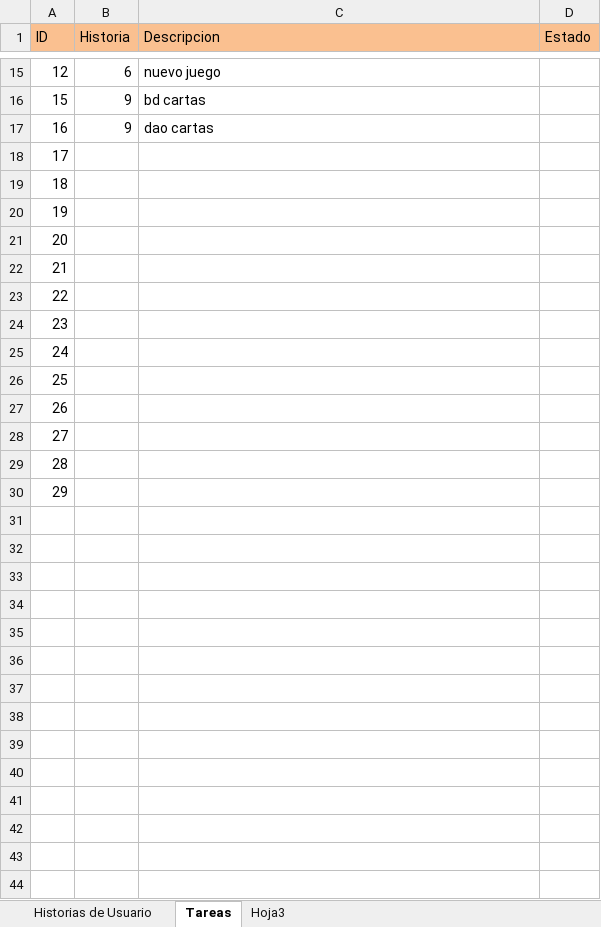
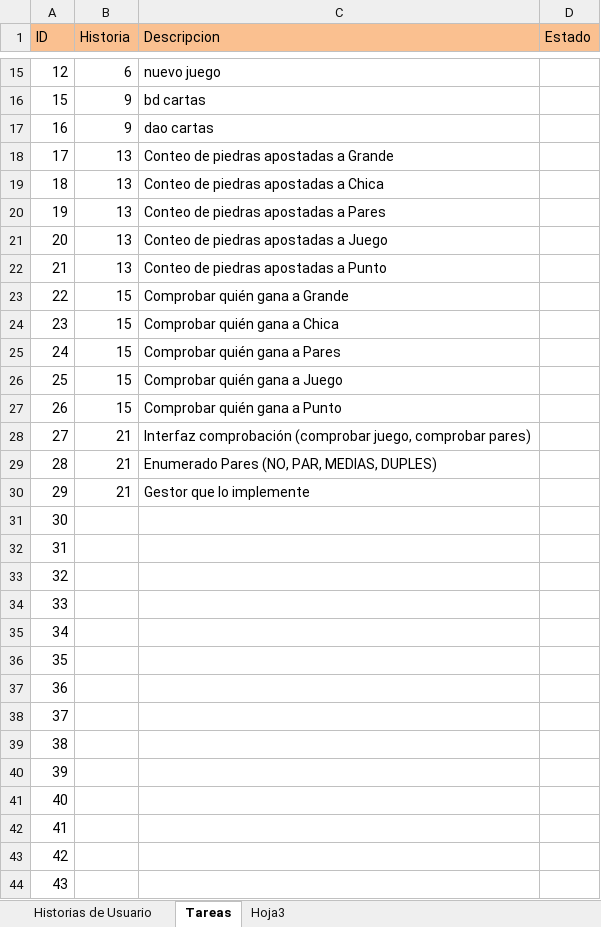
Before and after one commit to ocenteno/mus, an Excel workbook: Historias.xlsx, sheet Tareas, drawn as a sheet; only a part is shown, gaps mark what is left out; values as stored, in another font and other column widths than the file's, no borders; the diff covers the shown part only; the diff names each change by its address in the sheet, - before the commit and + after, or states it on an @@ line.

Commit message:
Actualziadas Historias 10 Sept

```diff
--- a/Historias.xlsx (sheet Tareas)
+++ b/Historias.xlsx (sheet Tareas)
-B18:B22 (Historia): (empty)
+B18:B22 (Historia): 13
-C18 (Descripcion): (empty)
+C18 (Descripcion): Conteo de piedras apostadas a Grande
-C19 (Descripcion): (empty)
+C19 (Descripcion): Conteo de piedras apostadas a Chica
-C20 (Descripcion): (empty)
+C20 (Descripcion): Conteo de piedras apostadas a Pares
-C21 (Descripcion): (empty)
+C21 (Descripcion): Conteo de piedras apostadas a Juego
-C22 (Descripcion): (empty)
+C22 (Descripcion): Conteo de piedras apostadas a Punto
-B23:B27 (Historia): (empty)
+B23:B27 (Historia): 15
-C23 (Descripcion): (empty)
+C23 (Descripcion): Comprobar quién gana a Grande
-C24 (Descripcion): (empty)
+C24 (Descripcion): Comprobar quién gana a Chica
-C25 (Descripcion): (empty)
+C25 (Descripcion): Comprobar quién gana a Pares
-C26 (Descripcion): (empty)
+C26 (Descripcion): Comprobar quién gana a Juego
-C27 (Descripcion): (empty)
+C27 (Descripcion): Comprobar quién gana a Punto
-B28:B30 (Historia): (empty)
+B28:B30 (Historia): 21
-C28 (Descripcion): (empty)
+C28 (Descripcion): Interfaz comprobación (comprobar juego, comprobar pares)
-C29 (Descripcion): (empty)
+C29 (Descripcion): Enumerado Pares (NO, PAR, MEDIAS, DUPLES)
-C30 (Descripcion): (empty)
+C30 (Descripcion): Gestor que lo implemente
+row 31: 30
+row 32: 31
+row 33: 32
+row 34: 33
+row 35: 34
+row 36: 35
+row 37: 36
+row 38: 37
+row 39: 38
+row 40: 39
+row 41: 40
+row 42: 41
+row 43: 42
+row 44: 43
```
Also changed, not shown: 120 added rows elsewhere in this sheet, sheet Historias de Usuario.
